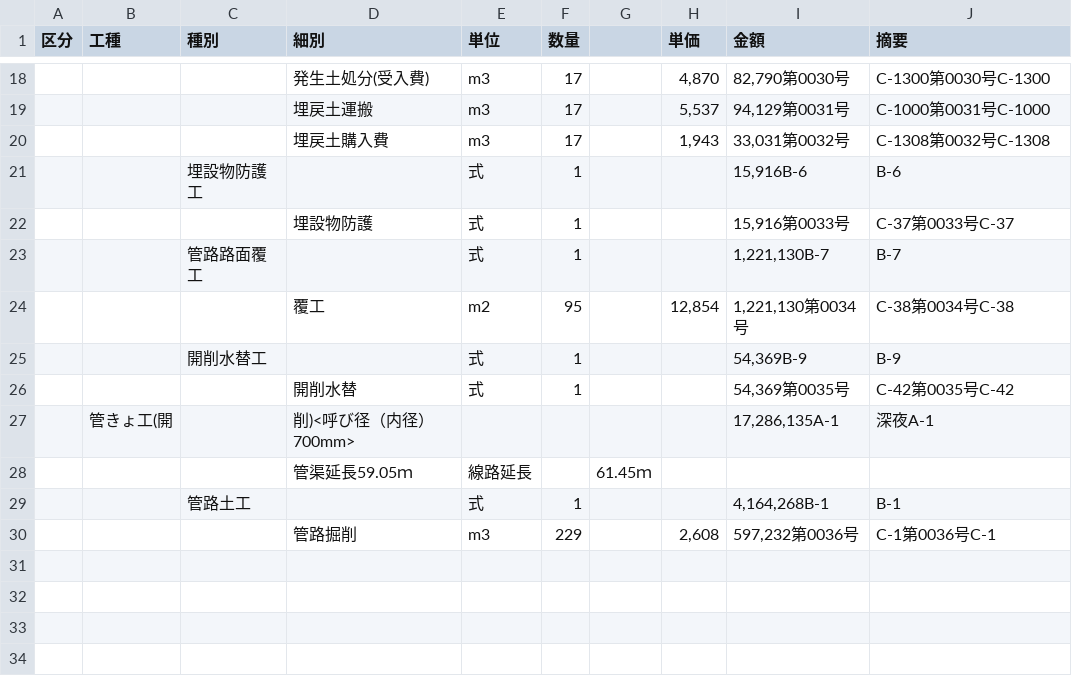
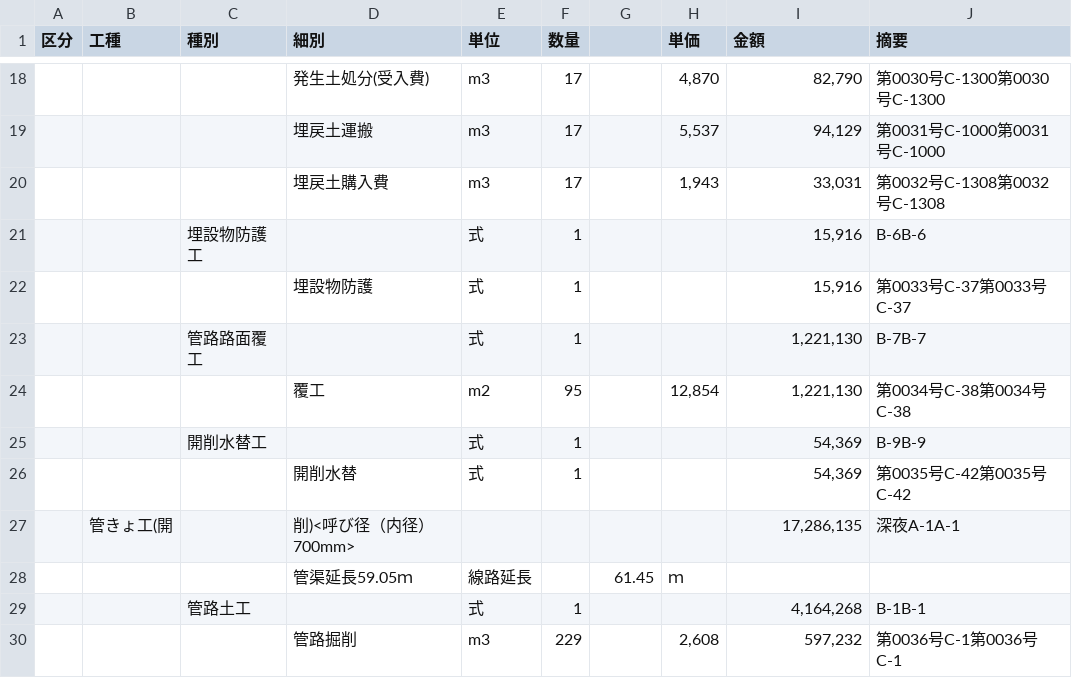
Before and after one commit to shotarosugimoto/extract_table_from_pdf, a CSV file: result/test3.csv, drawn as a sheet; only a part is shown, gaps mark what is left out; the diff covers the shown part only.

```diff
--- a/result/test3.csv
+++ b/result/test3.csv
@@ -18,13 +18,13 @@
-,,,発生土処分(受入費),m3,17,,"4,870","82,790第0030号",C-1300第0030号C-1300
-,,,埋戻土運搬,m3,17,,"5,537","94,129第0031号",C-1000第0031号C-1000
-,,,埋戻土購入費,m3,17,,"1,943","33,031第0032号",C-1308第0032号C-1308
-,,埋設物防護工,,式,1,,,"15,916B-6",B-6
-,,,埋設物防護,式,1,,,"15,916第0033号",C-37第0033号C-37
-,,管路路面覆工,,式,1,,,"1,221,130B-7",B-7
-,,,覆工,m2,95,,"12,854","1,221,130第0034号",C-38第0034号C-38
-,,開削水替工,,式,1,,,"54,369B-9",B-9
-,,,開削水替,式,1,,,"54,369第0035号",C-42第0035号C-42
-,管きょ工(開,,削)<呼び径（内径）700mm>,,,,,"17,286,135A-1",深夜A-1
-,,,管渠延長59.05ｍ,線路延長,,61.45ｍ,,,
-,,管路土工,,式,1,,,"4,164,268B-1",B-1
-,,,管路掘削,m3,229,,"2,608","597,232第0036号",C-1第0036号C-1
+,,,発生土処分(受入費),m3,17,,"4,870","82,790",第0030号C-1300第0030号C-1300
+,,,埋戻土運搬,m3,17,,"5,537","94,129",第0031号C-1000第0031号C-1000
+,,,埋戻土購入費,m3,17,,"1,943","33,031",第0032号C-1308第0032号C-1308
+,,埋設物防護工,,式,1,,,"15,916",B-6B-6
+,,,埋設物防護,式,1,,,"15,916",第0033号C-37第0033号C-37
+,,管路路面覆工,,式,1,,,"1,221,130",B-7B-7
+,,,覆工,m2,95,,"12,854","1,221,130",第0034号C-38第0034号C-38
+,,開削水替工,,式,1,,,"54,369",B-9B-9
+,,,開削水替,式,1,,,"54,369",第0035号C-42第0035号C-42
+,管きょ工(開,,削)<呼び径（内径）700mm>,,,,,"17,286,135",深夜A-1A-1
+,,,管渠延長59.05ｍ,線路延長,,61.45,ｍ,,
+,,管路土工,,式,1,,,"4,164,268",B-1B-1
+,,,管路掘削,m3,229,,"2,608","597,232",第0036号C-1第0036号C-1
```
Also changed, not shown: 32 edited cells elsewhere in this file, 3 other files.
